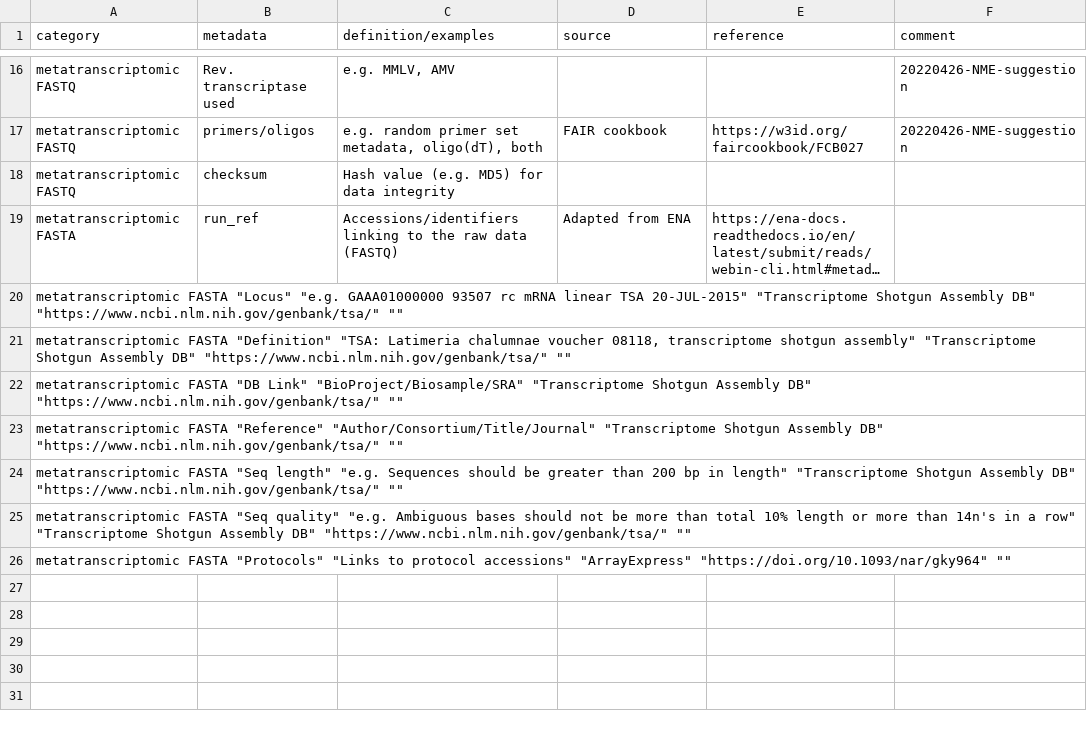
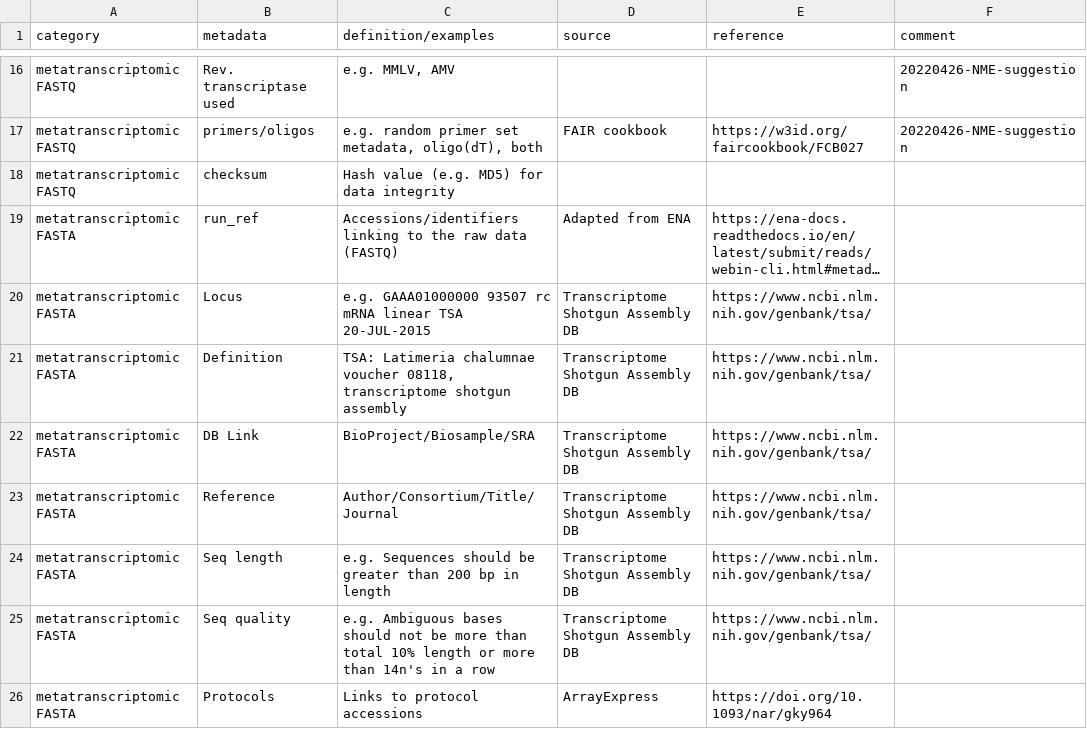
Before and after one commit to NFDI4Microbiota/MetadataStandards, a TSV file: Technical/Metatranscriptome_Technical_Metadata.tsv, drawn as a sheet; only a part is shown, gaps mark what is left out; long unchanged cells end in …; removed rows and columns are numbered as before the commit, all else as after; the diff names each change by its address in the sheet, - before the commit and + after, or states it on an @@ line.

```diff
--- a/Technical/Metatranscriptome_Technical_Metadata.tsv
+++ b/Technical/Metatranscriptome_Technical_Metadata.tsv
-row 20: metatranscriptomic FASTA "Locus" "e.g. GAAA01000000 93507 rc mRNA linear TSA 20-JUL-2015" "Transcriptome Shotgun Assembly DB" "https://www.ncbi.nlm.nih.gov/genbank/tsa/" ""
-row 21: metatranscriptomic FASTA "Definition" "TSA: Latimeria chalumnae voucher 08118, transcriptome shotgun assembly" "Transcriptome Shotgun Assembly DB" "https://www.ncbi.nlm.nih.gov/genbank/tsa/" ""
-row 22: metatranscriptomic FASTA "DB Link" "BioProject/Biosample/SRA" "Transcriptome Shotgun Assembly DB" "https://www.ncbi.nlm.nih.gov/genbank/tsa/" ""
-row 23: metatranscriptomic FASTA "Reference" "Author/Consortium/Title/Journal" "Transcriptome Shotgun Assembly DB" "https://www.ncbi.nlm.nih.gov/genbank/tsa/" ""
-row 24: metatranscriptomic FASTA "Seq length" "e.g. Sequences should be greater than 200 bp in length" "Transcriptome Shotgun Assembly DB" "https://www.ncbi.nlm.nih.gov/genbank/tsa/" ""
-row 25: metatranscriptomic FASTA "Seq quality" "e.g. Ambiguous bases should not be more than total 10% length or more than 14n's in a row" "Transcriptome Shotgun Assembly DB" "https://www.ncbi.nlm.nih.gov/genbank/tsa/" ""
-row 26: metatranscriptomic FASTA "Protocols" "Links to protocol accessions" "ArrayExpress" "https://doi.org/10.1093/nar/gky964" ""
+row 20: metatranscriptomic FASTA | Locus | e.g. GAAA01000000 93507 rc mRNA linear TSA 20-JUL-2015 | Transcriptome Shotgun Assembly DB | https://www.ncbi.nlm.nih.gov/genbank/tsa/
+row 21: metatranscriptomic FASTA | Definition | TSA: Latimeria chalumnae voucher 08118, transcriptome shotgun assembly | Transcriptome Shotgun Assembly DB | https://www.ncbi.nlm.nih.gov/genbank/tsa/
+row 22: metatranscriptomic FASTA | DB Link | BioProject/Biosample/SRA | Transcriptome Shotgun Assembly DB | https://www.ncbi.nlm.nih.gov/genbank/tsa/
+row 23: metatranscriptomic FASTA | Reference | Author/Consortium/Title/Journal | Transcriptome Shotgun Assembly DB | https://www.ncbi.nlm.nih.gov/genbank/tsa/
+row 24: metatranscriptomic FASTA | Seq length | e.g. Sequences should be greater than 200 bp in length | Transcriptome Shotgun Assembly DB | https://www.ncbi.nlm.nih.gov/genbank/tsa/
+row 25: metatranscriptomic FASTA | Seq quality | e.g. Ambiguous bases should not be more than total 10% length or more than 14n's in a row | Transcriptome Shotgun Assembly DB | https://www.ncbi.nlm.nih.gov/genbank/tsa/
+row 26: metatranscriptomic FASTA | Protocols | Links to protocol accessions | ArrayExpress | https://doi.org/10.1093/nar/gky964
```
Also changed, not shown: Technical/Amplicon_Technical_Metadata.tsv, Technical/Metabolome_Technical_Metadata.tsv, 2 other files.
